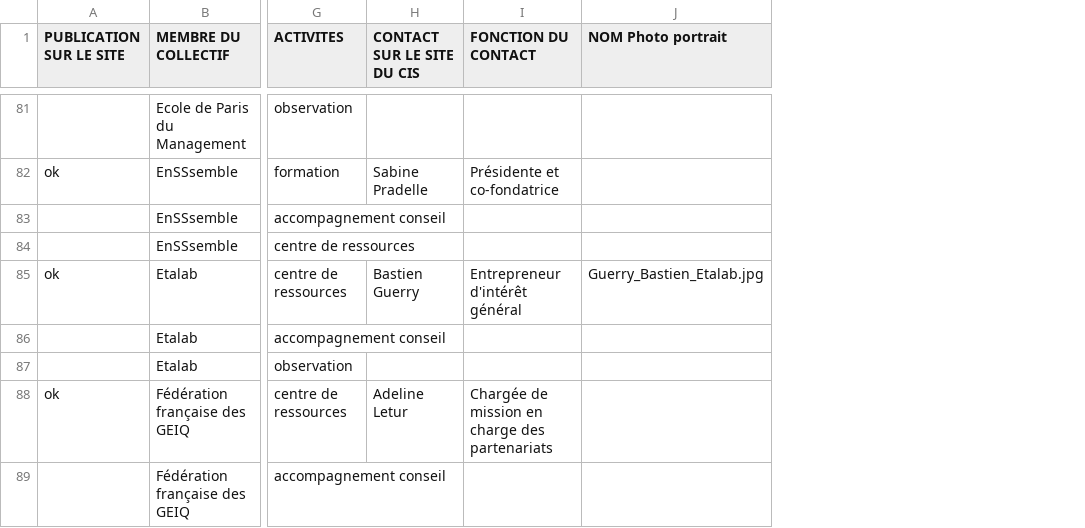
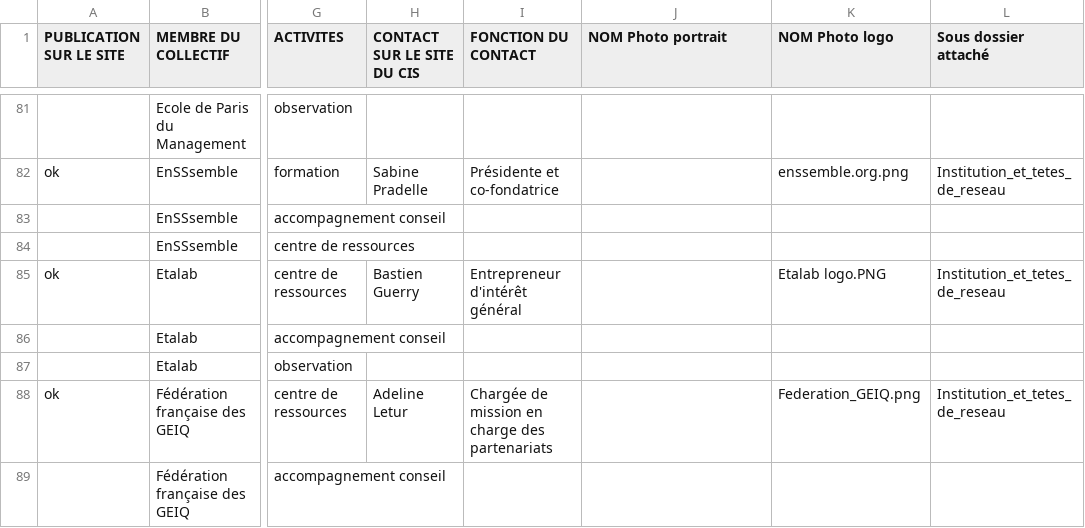
Before and after one commit to entrepreneur-interet-general/CIS-front, a CSV file: cis/app/static/data/members.csv, drawn as a sheet; only a part is shown, gaps mark what is left out; the diff covers the shown part only; the diff names each change by its address in the sheet, - before the commit and + after, or states it on an @@ line.

Commit message:
New qui fait quoi data with members logos Fixes #110

```diff
--- a/cis/app/static/data/members.csv
+++ b/cis/app/static/data/members.csv
+column K (NOM Photo logo), rows 82-88: enssemble.org.png |  |  | Etalab logo.PNG |  |  | Federation_GEIQ.png
+column L (Sous dossier attaché), rows 82-88: Institution_et_tetes_de_reseau |  |  | Institution_et_tetes_de_reseau |  |  | Institution_et_tetes_de_reseau
-J85 (NOM Photo portrait): Guerry_Bastien_Etalab.jpg
+J85 (NOM Photo portrait): (empty)
```
Also changed, not shown: 2 added rows and 8 edited cells elsewhere in this file, 1 other file.
